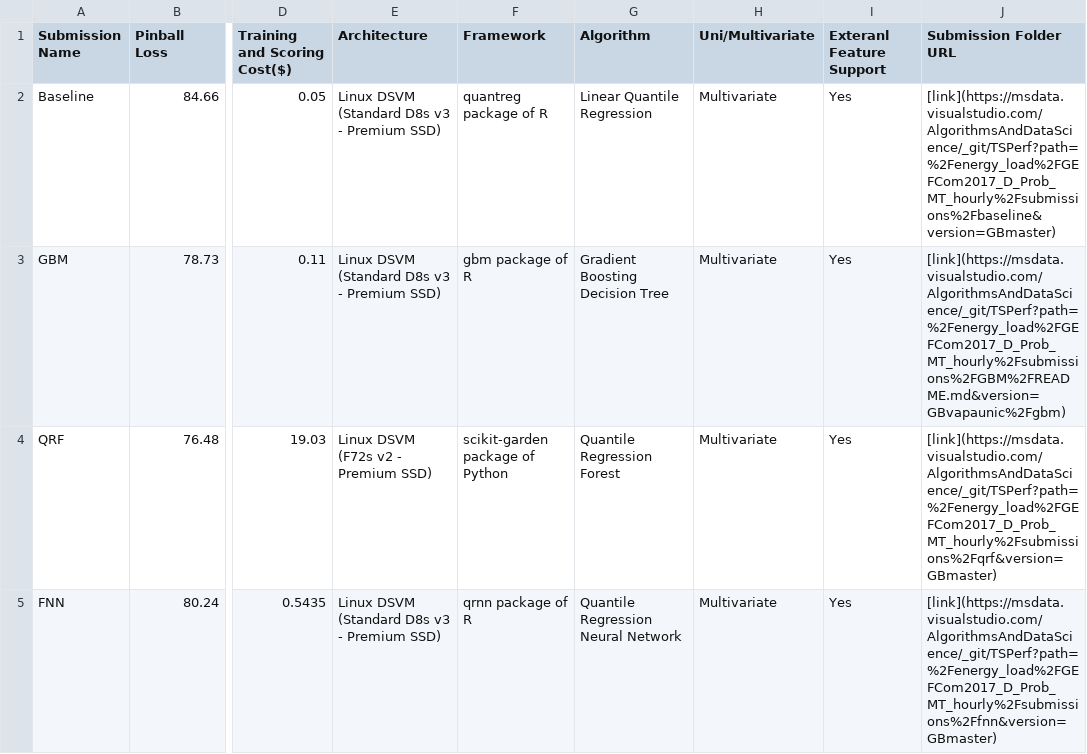
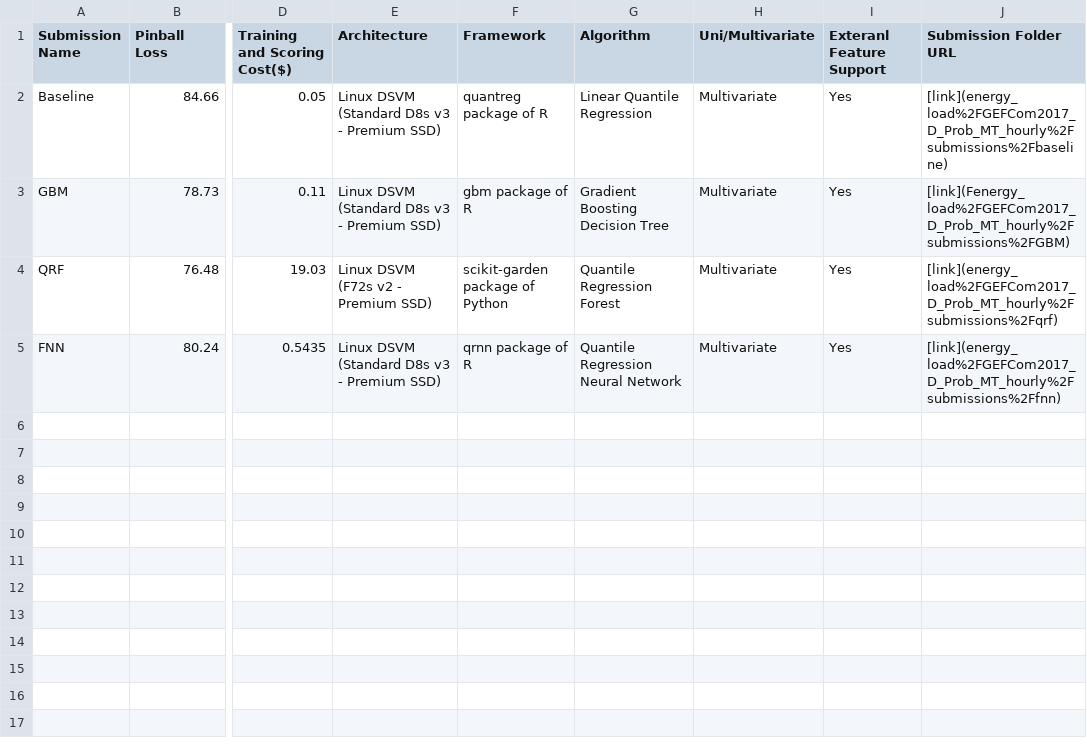
Before and after one commit to sdonohoo/forecasting, a CSV file: common/TSPerfBoard-Energy.csv, drawn as a sheet; only a part is shown, gaps mark what is left out; the diff names each change by its address in the sheet, - before the commit and + after, or states it on an @@ line.

```diff
--- a/common/TSPerfBoard-Energy.csv
+++ b/common/TSPerfBoard-Energy.csv
-J2 (Submission Folder URL): [link](https://msdata.visualstudio.com/AlgorithmsAndDataScience/_git/TSPerf?path=%2Fenergy_load%2FGEFCom2017_D_Prob_MT_hourly%2Fsubmissions%2Fbaseline&version=GBmaster)
+J2 (Submission Folder URL): [link](energy_load%2FGEFCom2017_D_Prob_MT_hourly%2Fsubmissions%2Fbaseline)
-J3 (Submission Folder URL): [link](https://msdata.visualstudio.com/AlgorithmsAndDataScience/_git/TSPerf?path=%2Fenergy_load%2FGEFCom2017_D_Prob_MT_hourly%2Fsubmissions%2FGBM%2FREADME.md&version=GBvapaunic%2Fgbm)
+J3 (Submission Folder URL): [link](Fenergy_load%2FGEFCom2017_D_Prob_MT_hourly%2Fsubmissions%2FGBM)
-J4 (Submission Folder URL): [link](https://msdata.visualstudio.com/AlgorithmsAndDataScience/_git/TSPerf?path=%2Fenergy_load%2FGEFCom2017_D_Prob_MT_hourly%2Fsubmissions%2Fqrf&version=GBmaster)
+J4 (Submission Folder URL): [link](energy_load%2FGEFCom2017_D_Prob_MT_hourly%2Fsubmissions%2Fqrf)
-J5 (Submission Folder URL): [link](https://msdata.visualstudio.com/AlgorithmsAndDataScience/_git/TSPerf?path=%2Fenergy_load%2FGEFCom2017_D_Prob_MT_hourly%2Fsubmissions%2Ffnn&version=GBmaster)
+J5 (Submission Folder URL): [link](energy_load%2FGEFCom2017_D_Prob_MT_hourly%2Fsubmissions%2Ffnn)
```
Also changed, not shown: common/TSPerfBoard-Retail.csv, 1 other file.
